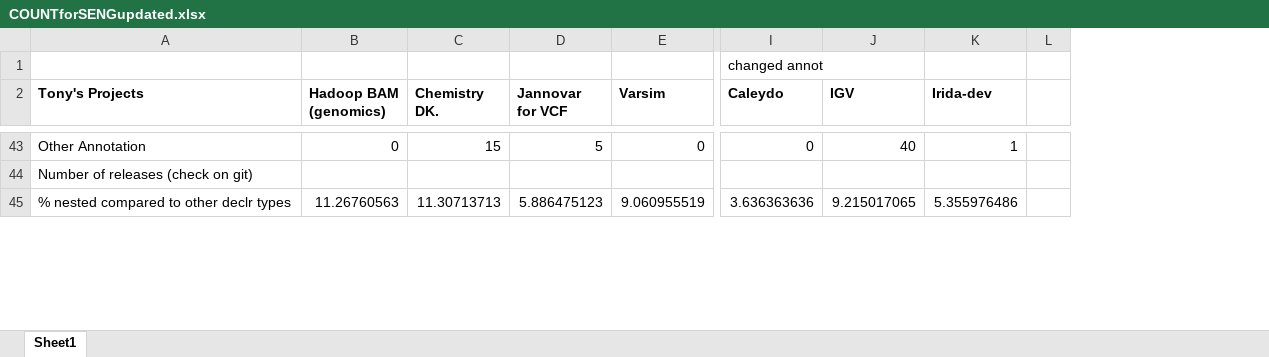
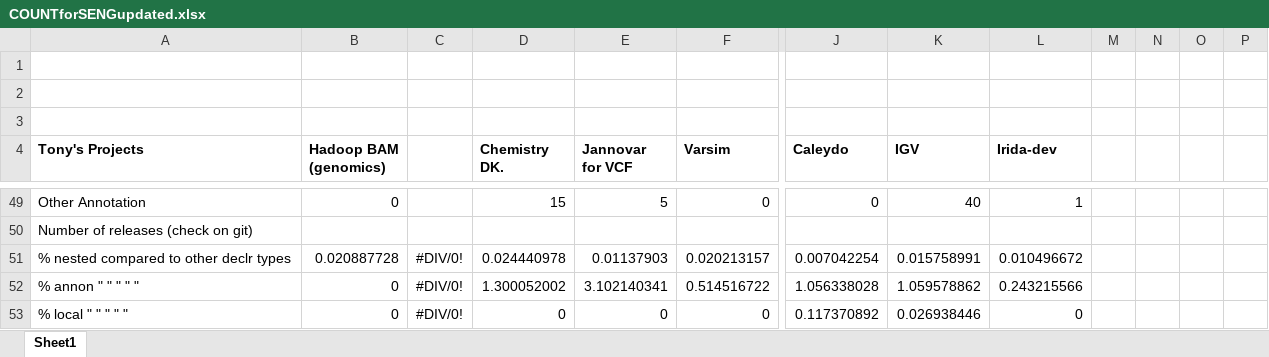
Before and after one commit to shippy24/SENG300GROUP3, an Excel workbook: COUNTforSENGupdated.xlsx, sheet Sheet1, drawn as a sheet; only a part is shown, gaps mark what is left out; values as stored, in another font and other column widths than the file's, no borders; table styles not drawn; removed rows and columns are numbered as before the commit, all else as after; rows hold the shown columns only; the diff covers the shown part only; the diff names each change by its address in the sheet, - before the commit and + after, or states it on an @@ line.

```diff
--- a/COUNTforSENGupdated.xlsx (sheet Sheet1)
+++ b/COUNTforSENGupdated.xlsx (sheet Sheet1)
+column C, empty
-column L, empty
+column M, empty
+column N, empty
+column O, empty
+column P, empty
+row 1: (empty)
-row 2:  |  |  |  |  | changed annot
+row 2: (empty)
+row 3: (empty)
-row 45: % nested compared to other declr types | 11.26760563 | 11.30713713 | 5.886475123 | 9.060955519 | 3.636363636 | 9.215017065 | 5.355976486
+row 51: % nested compared to other declr types | 0.020887728 | #DIV/0! | 0.024440978 | 0.01137903 | 0.020213157 | 0.007042254 | 0.015758991 | 0.010496672
+row 52: % annon " " " " " | 0 | #DIV/0! | 1.300052002 | 3.102140341 | 0.514516722 | 1.056338028 | 1.059578862 | 0.243215566
+row 53: % local " " " " " | 0 | #DIV/0! | 0 | 0 | 0 | 0.117370892 | 0.026938446 | 0
```
Also changed, not shown: 70 added rows, 30 removed rows, 1 moved row, 87 edited cells and cell formats elsewhere in this sheet, formulas that keep their value, 1 other file.
